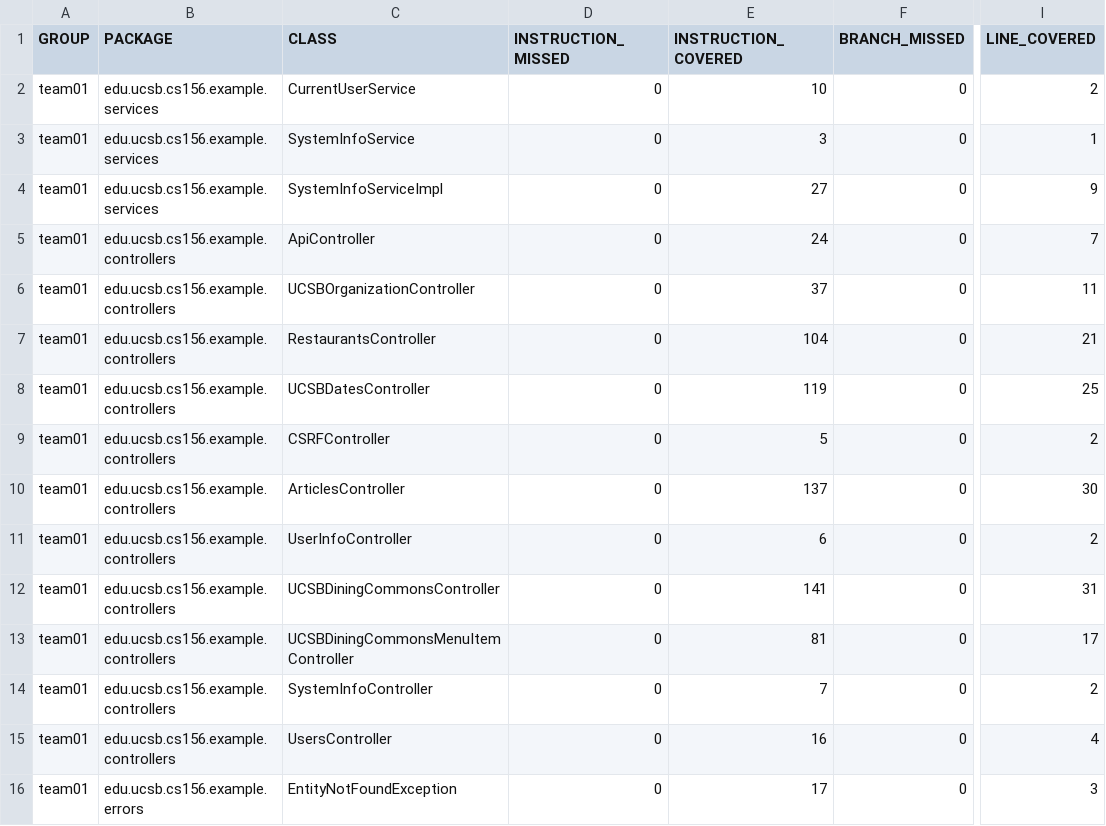
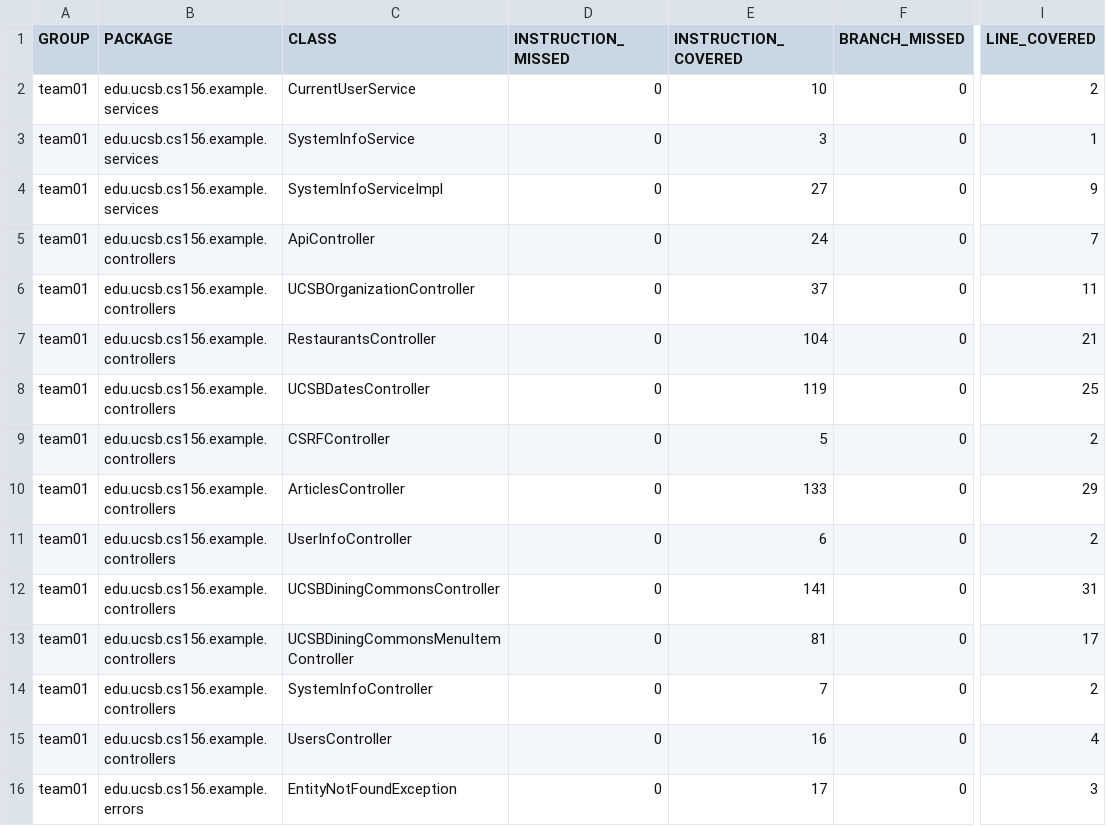
Before and after one commit to ucsb-cs156-f24/team01-f24-16, a CSV file: prs/56/jacoco/jacoco.csv, drawn as a sheet; only a part is shown, gaps mark what is left out; the diff names each change by its address in the sheet, - before the commit and + after, or states it on an @@ line.

```diff
--- a/prs/56/jacoco/jacoco.csv
+++ b/prs/56/jacoco/jacoco.csv
-E10 (INSTRUCTION_COVERED): 137
+E10 (INSTRUCTION_COVERED): 133
-I10 (LINE_COVERED): 30
+I10 (LINE_COVERED): 29
```
Also changed, not shown: 7 other files.
